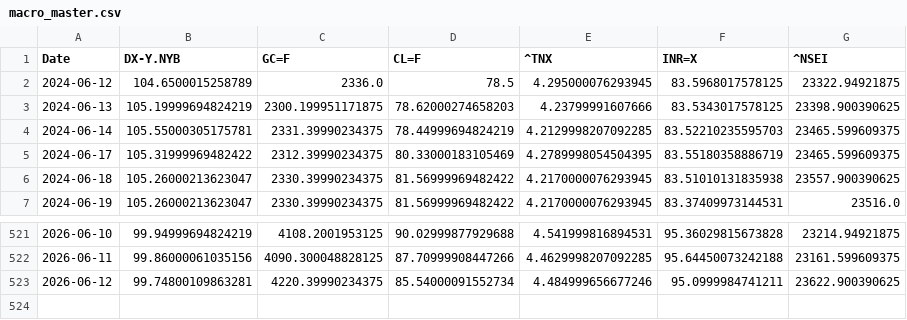
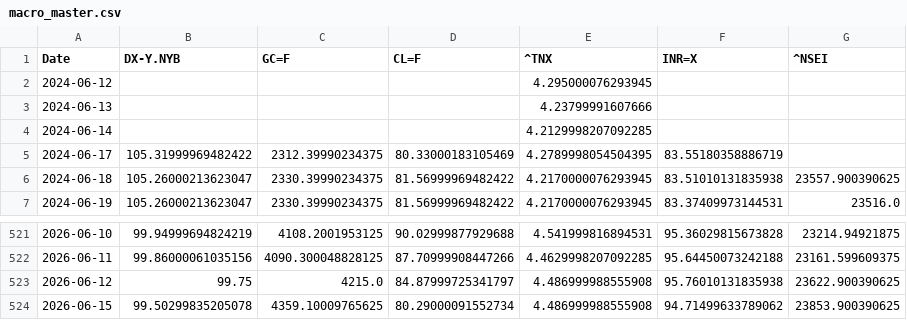
Before and after one commit to rhtjn3-sketch/Stock-Analysis, a CSV file: macro_master.csv, drawn as a sheet; only a part is shown, gaps mark what is left out.

```diff
--- a/macro_master.csv
+++ b/macro_master.csv
@@ -1,6 +1,6 @@
 Date,DX-Y.NYB,GC=F,CL=F,^TNX,INR=X,^NSEI
-2024-06-12,104.6500015258789,2336.0,78.5,4.295000076293945,83.5968017578125,23322.94921875
-2024-06-13,105.19999694824219,2300.199951171875,78.62000274658203,4.23799991607666,83.5343017578125,23398.900390625
-2024-06-14,105.55000305175781,2331.39990234375,78.44999694824219,4.2129998207092285,83.52210235595703,23465.599609375
-2024-06-17,105.31999969482422,2312.39990234375,80.33000183105469,4.2789998054504395,83.55180358886719,23465.599609375
+2024-06-12,,,,4.295000076293945,,
+2024-06-13,,,,4.23799991607666,,
+2024-06-14,,,,4.2129998207092285,,
+2024-06-17,105.31999969482422,2312.39990234375,80.33000183105469,4.2789998054504395,83.55180358886719,
 2024-06-18,105.26000213623047,2330.39990234375,81.56999969482422,4.2170000076293945,83.51010131835938,23557.900390625
@@ -522,2 +522,3 @@ Date,DX-Y.NYB,GC=F,CL=F,^TNX,INR=X,^NSEI
 2026-06-11,99.86000061035156,4090.300048828125,87.70999908447266,4.4629998207092285,95.64450073242188,23161.599609375
-2026-06-12,99.74800109863281,4220.39990234375,85.54000091552734,4.484999656677246,95.0999984741211,23622.900390625
+2026-06-12,99.75,4215.0,84.87999725341797,4.486999988555908,95.76010131835938,23622.900390625
+2026-06-15,99.50299835205078,4359.10009765625,80.29000091552734,4.486999988555908,94.71499633789062,23853.900390625
```
Also changed, not shown: nifty_indices_master.csv, world_indices_master.csv, 4 other files.
